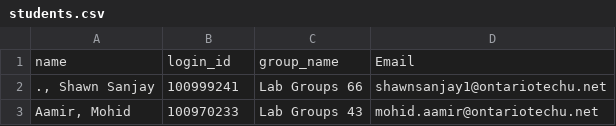
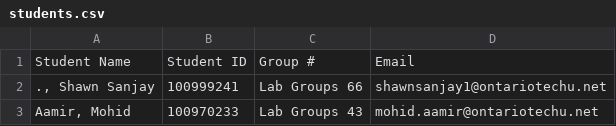
Before and after one commit to jeffshi0819-wq/MECE2860U, a CSV file: students.csv, drawn as a sheet; only a part is shown; removed rows and columns are numbered as before the commit, all else as after; the diff names each change by its address in the sheet, - before the commit and + after, or states it on an @@ line.

Commit message:
Add files via upload

```diff
--- a/students.csv
+++ b/students.csv
-row 1: name | login_id | group_name | Email
+row 1: Student Name | Student ID | Group # | Email
```
